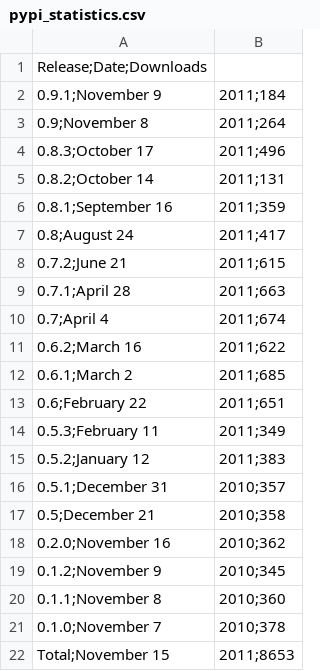
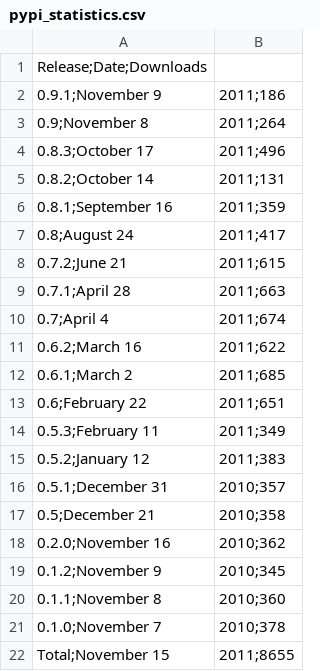
Before and after one commit to prody/ProDy, a CSV file: doc/_static/pypi_statistics.csv, drawn as a sheet.

```diff
--- a/doc/_static/pypi_statistics.csv
+++ b/doc/_static/pypi_statistics.csv
@@ -1,3 +1,3 @@
 Release;Date;Downloads
-0.9.1;November  9, 2011;184
+0.9.1;November  9, 2011;186
 0.9;November  8, 2011;264
@@ -21,2 +21,2 @@ Release;Date;Downloads
 0.1.0;November  7, 2010;378
-Total;November 15, 2011;8653
+Total;November 15, 2011;8655
```
Also changed, not shown: doc/_static/pypi_downloads.csv, 4 other files.
